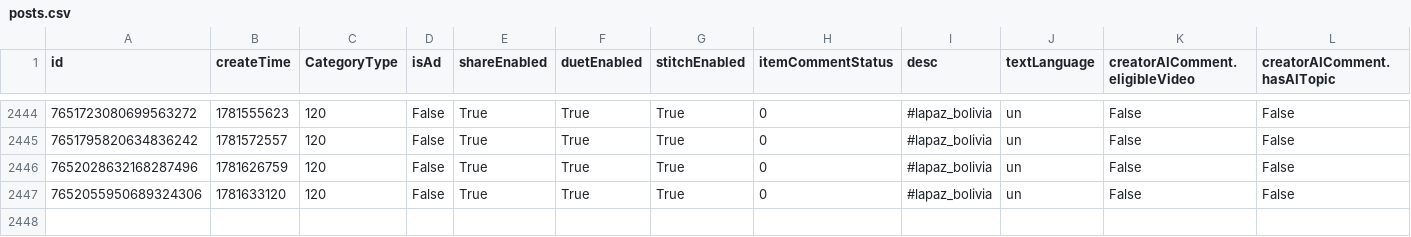
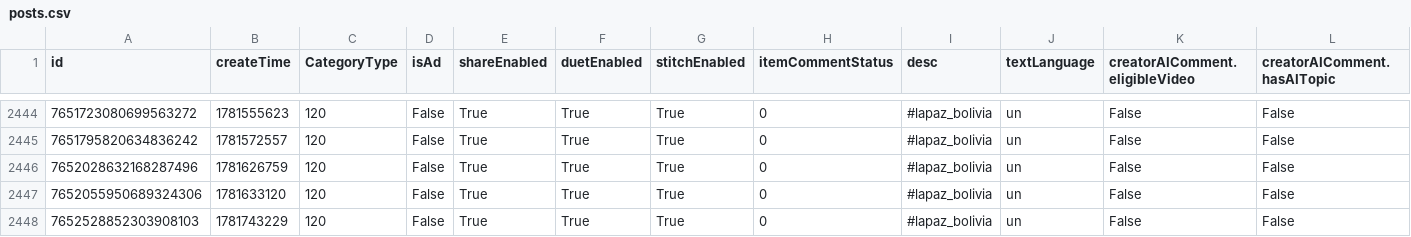
Before and after one commit to datosbolivia/bo-redes_sociales, a CSV file: tiktok/fuerzapatriotica/posts.csv, drawn as a sheet; only a part is shown, gaps mark what is left out; rows hold the shown columns only; the diff names each change by its address in the sheet, - before the commit and + after, or states it on an @@ line.

```diff
--- a/tiktok/fuerzapatriotica/posts.csv
+++ b/tiktok/fuerzapatriotica/posts.csv
+row 2448: 7652528852303908103 | 1781743229 | 120 | False | True | True | True | 0 | #lapaz_bolivia | un | False | False
```
Also changed, not shown: 1 other file.
